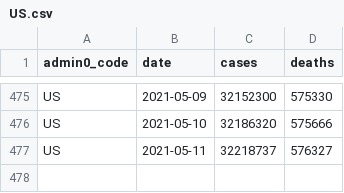
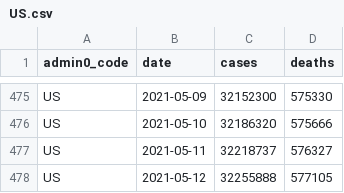
Before and after one commit to covid-open-data/xform-casecount-us-usafacts, a CSV file: output/admin0/US.csv, drawn as a sheet; only a part is shown, gaps mark what is left out; the diff names each change by its address in the sheet, - before the commit and + after, or states it on an @@ line.

```diff
--- a/output/admin0/US.csv
+++ b/output/admin0/US.csv
+row 478: US | 2021-05-12 | 32255888 | 577105
```
Also changed, not shown: output/admin1/US.csv.
